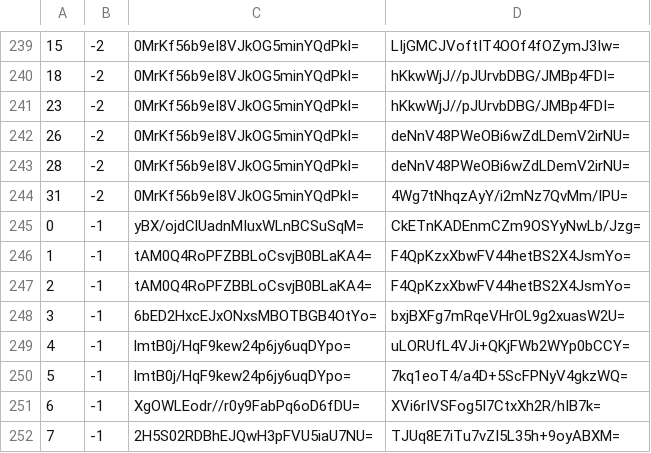
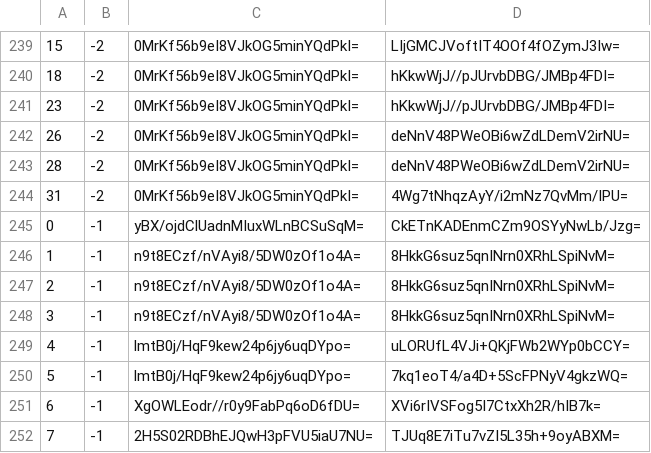
Before and after one commit to mochimochiomochi/mochicraftmap2, a CSV file: overworld/tiles/zoom.-1/metadata/k.0.-1.csv, drawn as a sheet; only a part is shown, gaps mark what is left out.

```diff
--- a/overworld/tiles/zoom.-1/metadata/k.0.-1.csv
+++ b/overworld/tiles/zoom.-1/metadata/k.0.-1.csv
@@ -245,5 +245,5 @@
 0,-1,yBX/ojdClUadnMIuxWLnBCSuSqM=,CkETnKADEnmCZm9OSYyNwLb/Jzg=
-1,-1,tAM0Q4RoPFZBBLoCsvjB0BLaKA4=,F4QpKzxXbwFV44hetBS2X4JsmYo=
-2,-1,tAM0Q4RoPFZBBLoCsvjB0BLaKA4=,F4QpKzxXbwFV44hetBS2X4JsmYo=
-3,-1,6bED2HxcEJxONxsMBOTBGB4OtYo=,bxjBXFg7mRqeVHrOL9g2xuasW2U=
+1,-1,n9t8ECzf/nVAyi8/5DW0zOf1o4A=,8HkkG6suz5qnINrn0XRhLSpiNvM=
+2,-1,n9t8ECzf/nVAyi8/5DW0zOf1o4A=,8HkkG6suz5qnINrn0XRhLSpiNvM=
+3,-1,n9t8ECzf/nVAyi8/5DW0zOf1o4A=,8HkkG6suz5qnINrn0XRhLSpiNvM=
 4,-1,lmtB0j/HqF9kew24p6jy6uqDYpo=,uLORUfL4VJi+QKjFWb2WYp0bCCY=
```
Also changed, not shown: overworld/tiles/zoom.-1/metadata/k.0.0.csv, overworld/tiles/zoom.-1/metadata/k.1.1.csv, 27 other files.
